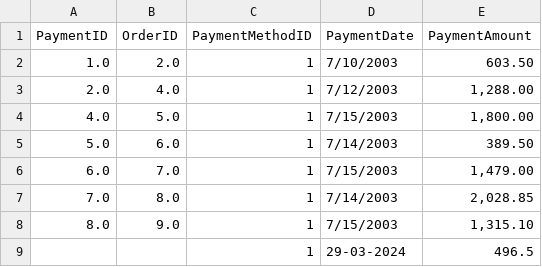
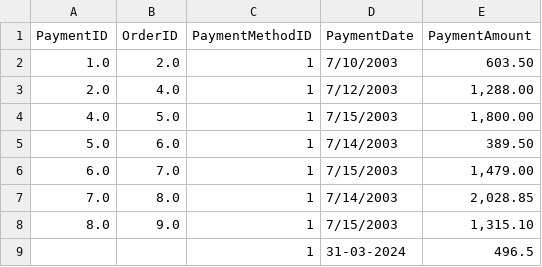
Before and after one commit to luxen4/CuadroMandos_underwear, a CSV file: procesamiento/payments/paymentslimpia.csv, drawn as a sheet.

Commit message:
Extraer mes/año en payments

```diff
--- a/procesamiento/payments/paymentslimpia.csv
+++ b/procesamiento/payments/paymentslimpia.csv
@@ -8,2 +8,2 @@ PaymentID,OrderID,PaymentMethodID,PaymentDate,PaymentAmount
 8.0,9.0,1,7/15/2003,"1,315.10"
-,,1,29-03-2024,496.5
+,,1,31-03-2024,496.5
```
Also changed, not shown: 3 other files.
